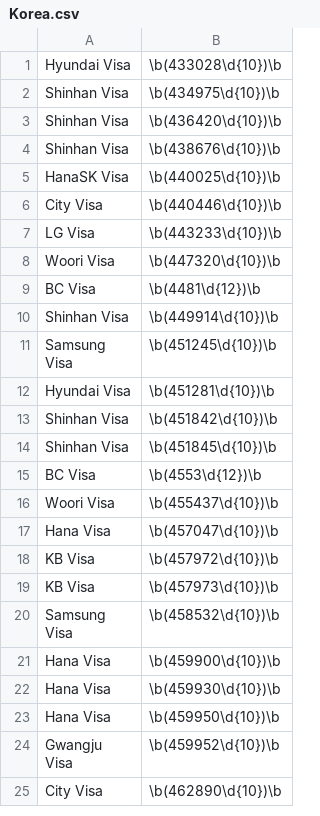
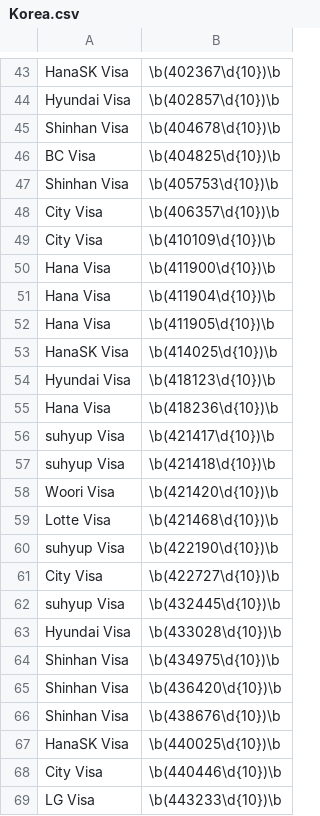
Before and after one commit to ugnoeyh/CreditCard-Company-Search, a CSV file: Korea.csv, drawn as a sheet; only a part is shown, gaps mark what is left out; the shorter side is filled out with more unchanged rows; the diff covers the shown part only.

Commit message:
최종본

```diff
--- a/Korea.csv
+++ b/Korea.csv
@@ -1 +43,21 @@
+HanaSK Visa,\b(402367\d{10})\b
+Hyundai Visa,\b(402857\d{10})\b
+Shinhan Visa,\b(404678\d{10})\b
+BC Visa,\b(404825\d{10})\b
+Shinhan Visa,\b(405753\d{10})\b
+City Visa,\b(406357\d{10})\b
+City Visa,\b(410109\d{10})\b
+Hana Visa,\b(411900\d{10})\b
+Hana Visa,\b(411904\d{10})\b
+Hana Visa,\b(411905\d{10})\b
+HanaSK Visa,\b(414025\d{10})\b
+Hyundai Visa,\b(418123\d{10})\b
+Hana Visa,\b(418236\d{10})\b
+suhyup Visa,\b(421417\d{10})\b
+suhyup Visa,\b(421418\d{10})\b
+Woori Visa,\b(421420\d{10})\b
+Lotte Visa,\b(421468\d{10})\b
+suhyup Visa,\b(422190\d{10})\b
+City Visa,\b(422727\d{10})\b
+suhyup Visa,\b(432445\d{10})\b
 Hyundai Visa,\b(433028\d{10})\b
```
Also changed, not shown: 42 added rows elsewhere in this file.
